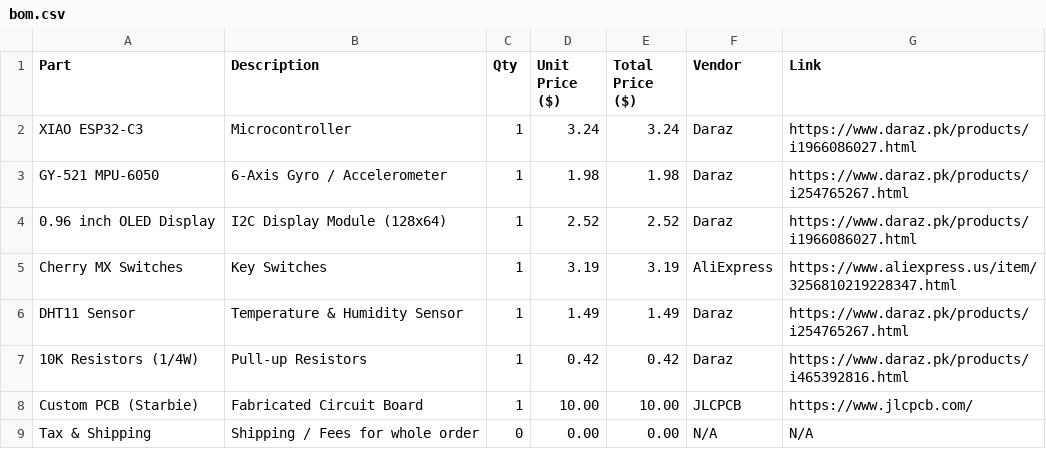
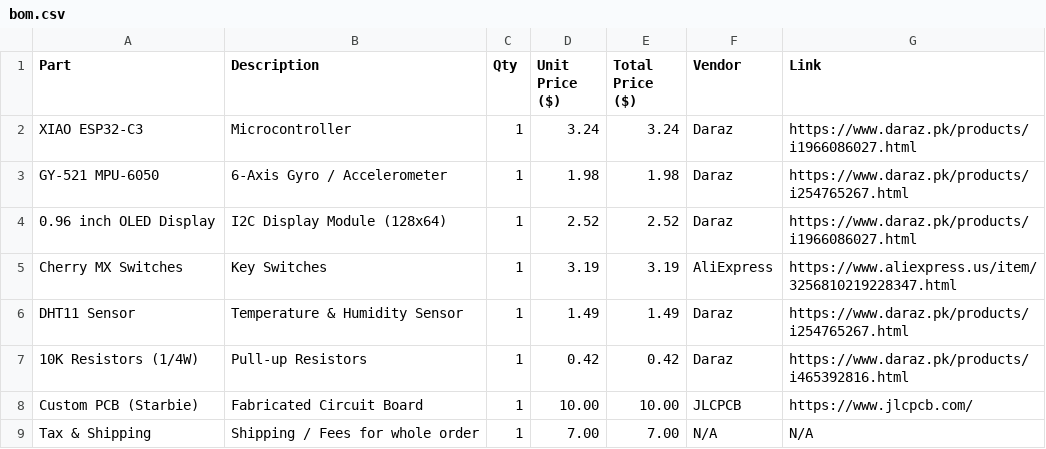
Before and after one commit to s-fariya/Half-life-Hack-club, a CSV file: bom.csv, drawn as a sheet.

Commit message:
Update bom.csv

```diff
--- a/bom.csv
+++ b/bom.csv
@@ -8,2 +8,2 @@ DHT11 Sensor,Temperature & Humidity Sensor,1,1.49,1.49,Daraz,https://www.daraz.p
 Custom PCB (Starbie),Fabricated Circuit Board,1,10.00,10.00,JLCPCB,https://www.jlcpcb.com/
-Tax & Shipping,"Shipping / Fees for whole order",0,0.00,0.00,N/A,N/A
+Tax & Shipping,"Shipping / Fees for whole order",1,7.00,7.00,N/A,N/A
```
